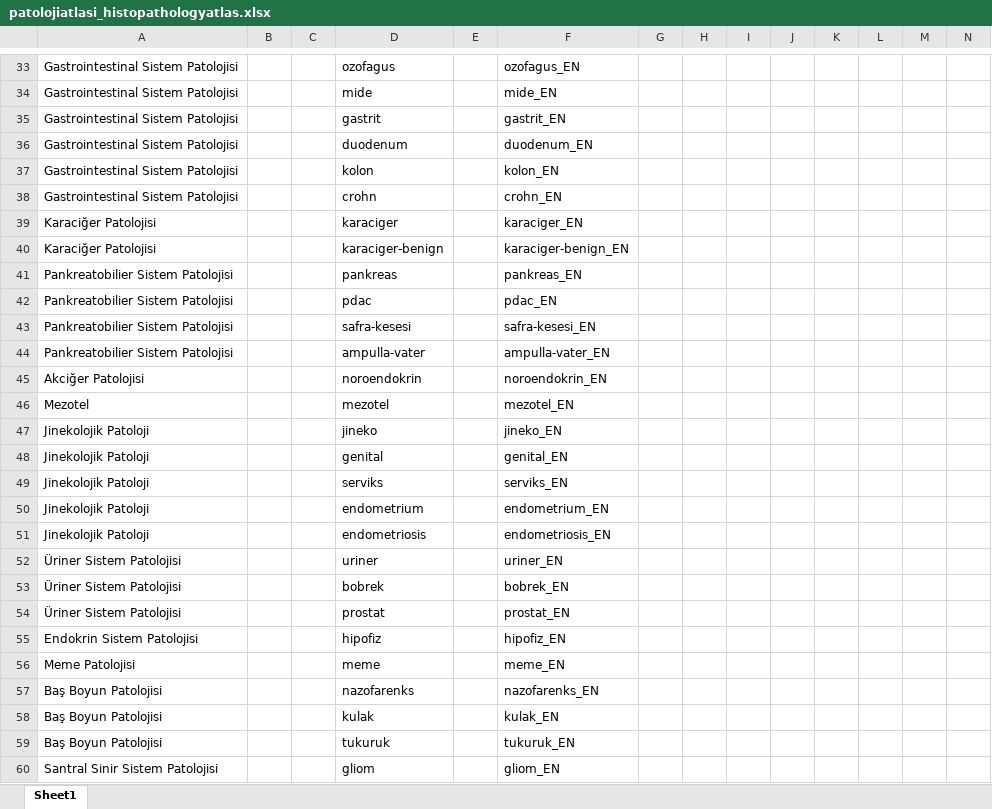
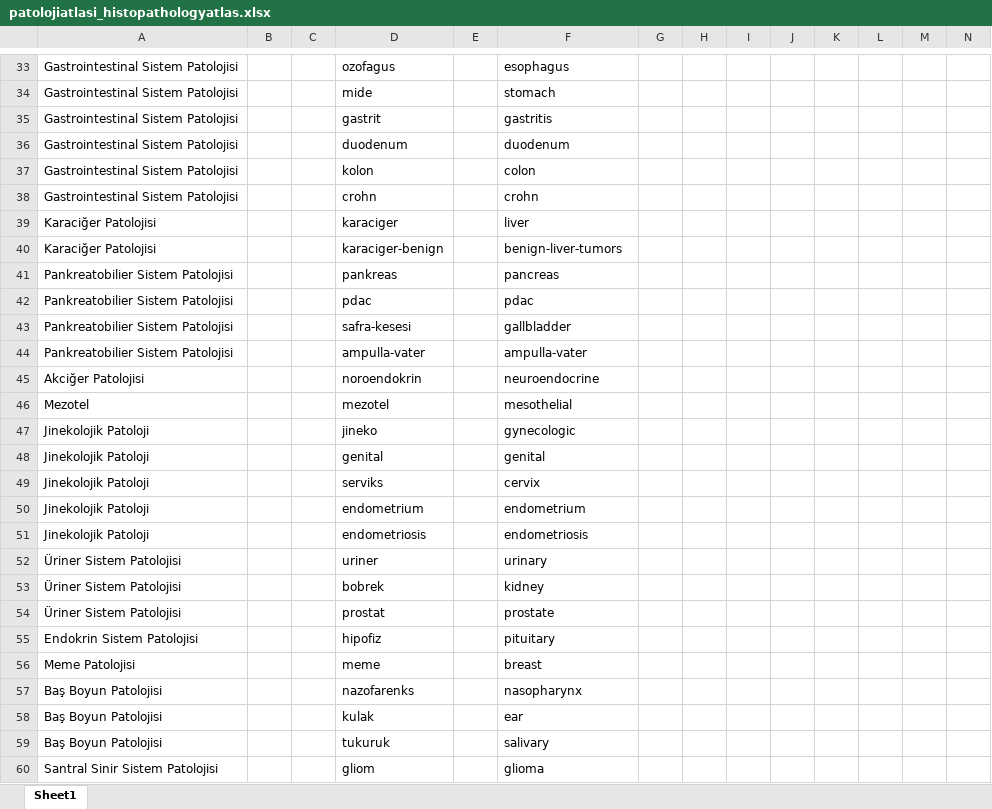
Before and after one commit to patolojiatlasi/patolojiatlasi.github.io, an Excel workbook: patolojiatlasi_histopathologyatlas.xlsx, sheet Sheet1, drawn as a sheet; only a part is shown, gaps mark what is left out; values as stored, in another font and other column widths than the file's, no borders; the diff covers the shown part only; the diff names each change by its address in the sheet, - before the commit and + after, or states it on an @@ line.

```diff
--- a/patolojiatlasi_histopathologyatlas.xlsx (sheet Sheet1)
+++ b/patolojiatlasi_histopathologyatlas.xlsx (sheet Sheet1)
-F33: ozofagus_EN
+F33: esophagus
-F34: mide_EN
+F34: stomach
-F35: gastrit_EN
+F35: gastritis
-F36: duodenum_EN
+F36: duodenum
-F37: kolon_EN
+F37: colon
-F38: crohn_EN
+F38: crohn
-F39: karaciger_EN
+F39: liver
-F40: karaciger-benign_EN
+F40: benign-liver-tumors
-F41: pankreas_EN
+F41: pancreas
-F42: pdac_EN
+F42: pdac
-F43: safra-kesesi_EN
+F43: gallbladder
-F44: ampulla-vater_EN
+F44: ampulla-vater
-F45: noroendokrin_EN
+F45: neuroendocrine
-F46: mezotel_EN
+F46: mesothelial
-F47: jineko_EN
+F47: gynecologic
-F48: genital_EN
+F48: genital
-F49: serviks_EN
+F49: cervix
-F50: endometrium_EN
+F50: endometrium
-F51: endometriosis_EN
+F51: endometriosis
-F52: uriner_EN
+F52: urinary
-F53: bobrek_EN
+F53: kidney
-F54: prostat_EN
+F54: prostate
-F55: hipofiz_EN
+F55: pituitary
-F56: meme_EN
+F56: breast
-F57: nazofarenks_EN
+F57: nasopharynx
-F58: kulak_EN
+F58: ear
-F59: tukuruk_EN
+F59: salivary
-F60: gliom_EN
+F60: glioma
```
Also changed, not shown: 43 edited cells elsewhere in this sheet, 4 other files.
